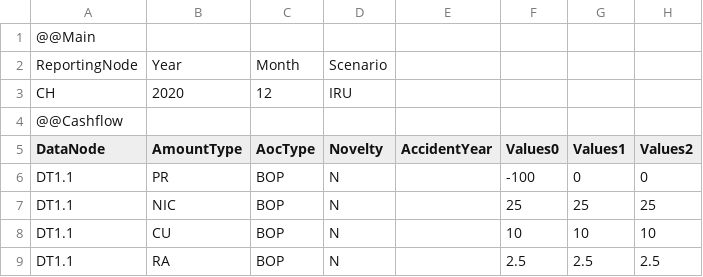
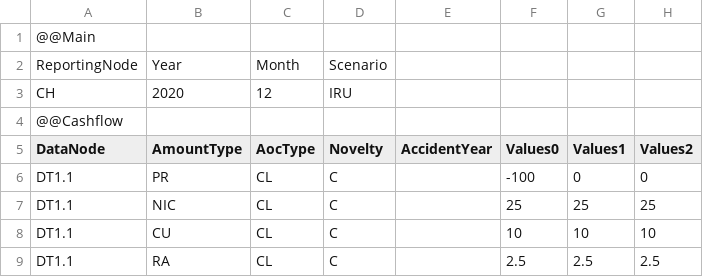
Before and after one commit to Systemorph/IFRS17CalculationEngine, a CSV file: full-ifrs17-template/Files/900.TransactionalData/NominalCashflows_CH_2020_12_Scenario_BE.csv, drawn as a sheet; only a part is shown; the diff names each change by its address in the sheet, - before the commit and + after, or states it on an @@ line.

Commit message:
fixing aoctype for scenario

```diff
--- a/full-ifrs17-template/Files/900.TransactionalData/NominalCashflows_CH_2020_12_Scenario_BE.csv
+++ b/full-ifrs17-template/Files/900.TransactionalData/NominalCashflows_CH_2020_12_Scenario_BE.csv
-C6:C9 (AocType): BOP
+C6:C9 (AocType): CL
-D6:D9 (Novelty): N
+D6:D9 (Novelty): C
```
